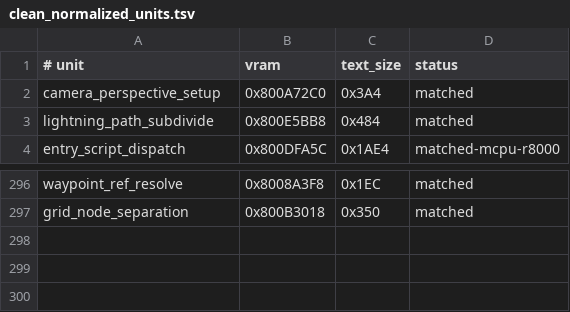
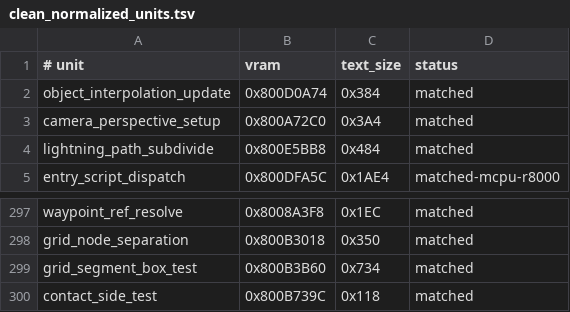
Before and after one commit to Irrational-Soup/BattleTanx-Global-Assault, a TSV file: config/us/clean_normalized_units.tsv, drawn as a sheet; only a part is shown, gaps mark what is left out.

Commit message:
Decompile grid, HUD, and interpolation units

```diff
--- a/config/us/clean_normalized_units.tsv
+++ b/config/us/clean_normalized_units.tsv
@@ -1,2 +1,3 @@
 # unit	vram	text_size	status
+object_interpolation_update	0x800D0A74	0x384	matched
 camera_perspective_setup	0x800A72C0	0x3A4	matched
@@ -297 +298,3 @@ waypoint_ref_resolve	0x8008A3F8	0x1EC	matched
 grid_node_separation	0x800B3018	0x350	matched
+grid_segment_box_test	0x800B3B60	0x734	matched
+contact_side_test	0x800B739C	0x118	matched
```
Also changed, not shown: config/us/normalizer_assisted_units.tsv, config/us/typed_rodata_units.tsv, 22 other files.
